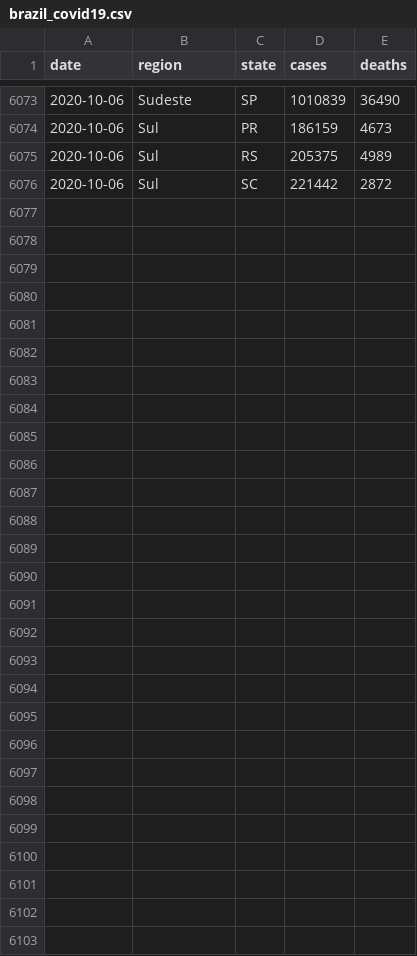
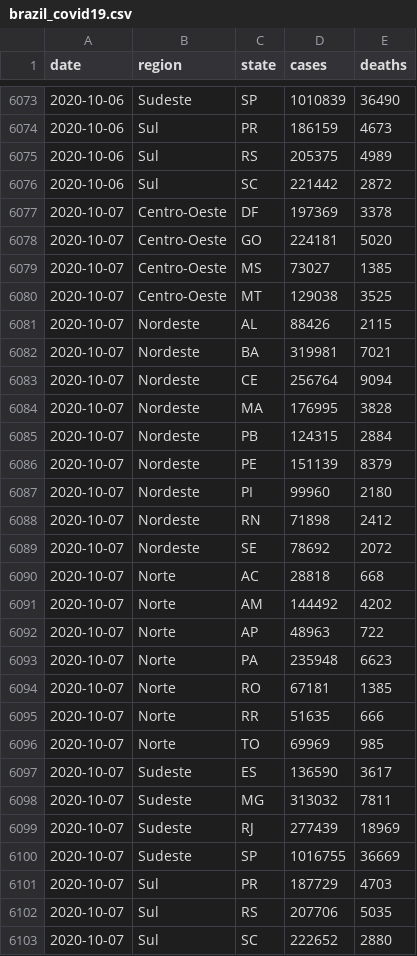
Before and after one commit to momenezes/covid19, a CSV file: data/brazil_covid19.csv, drawn as a sheet; only a part is shown, gaps mark what is left out; the diff names each change by its address in the sheet, - before the commit and + after, or states it on an @@ line.

```diff
--- a/data/brazil_covid19.csv
+++ b/data/brazil_covid19.csv
+row 6077: 2020-10-07 | Centro-Oeste | DF | 197369 | 3378
+row 6078: 2020-10-07 | Centro-Oeste | GO | 224181 | 5020
+row 6079: 2020-10-07 | Centro-Oeste | MS | 73027 | 1385
+row 6080: 2020-10-07 | Centro-Oeste | MT | 129038 | 3525
+row 6081: 2020-10-07 | Nordeste | AL | 88426 | 2115
+row 6082: 2020-10-07 | Nordeste | BA | 319981 | 7021
+row 6083: 2020-10-07 | Nordeste | CE | 256764 | 9094
+row 6084: 2020-10-07 | Nordeste | MA | 176995 | 3828
+row 6085: 2020-10-07 | Nordeste | PB | 124315 | 2884
+row 6086: 2020-10-07 | Nordeste | PE | 151139 | 8379
+row 6087: 2020-10-07 | Nordeste | PI | 99960 | 2180
+row 6088: 2020-10-07 | Nordeste | RN | 71898 | 2412
+row 6089: 2020-10-07 | Nordeste | SE | 78692 | 2072
+row 6090: 2020-10-07 | Norte | AC | 28818 | 668
+row 6091: 2020-10-07 | Norte | AM | 144492 | 4202
+row 6092: 2020-10-07 | Norte | AP | 48963 | 722
+row 6093: 2020-10-07 | Norte | PA | 235948 | 6623
+row 6094: 2020-10-07 | Norte | RO | 67181 | 1385
+row 6095: 2020-10-07 | Norte | RR | 51635 | 666
+row 6096: 2020-10-07 | Norte | TO | 69969 | 985
+row 6097: 2020-10-07 | Sudeste | ES | 136590 | 3617
+row 6098: 2020-10-07 | Sudeste | MG | 313032 | 7811
+row 6099: 2020-10-07 | Sudeste | RJ | 277439 | 18969
+row 6100: 2020-10-07 | Sudeste | SP | 1016755 | 36669
+row 6101: 2020-10-07 | Sul | PR | 187729 | 4703
+row 6102: 2020-10-07 | Sul | RS | 207706 | 5035
+row 6103: 2020-10-07 | Sul | SC | 222652 | 2880
```
Also changed, not shown: 4 other files.
